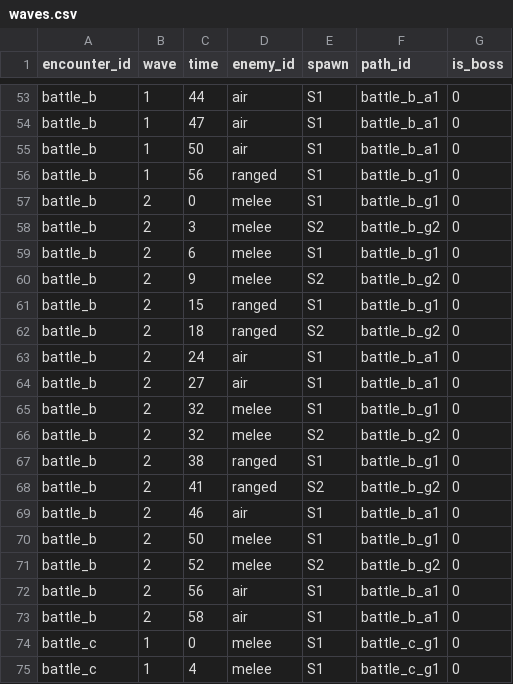
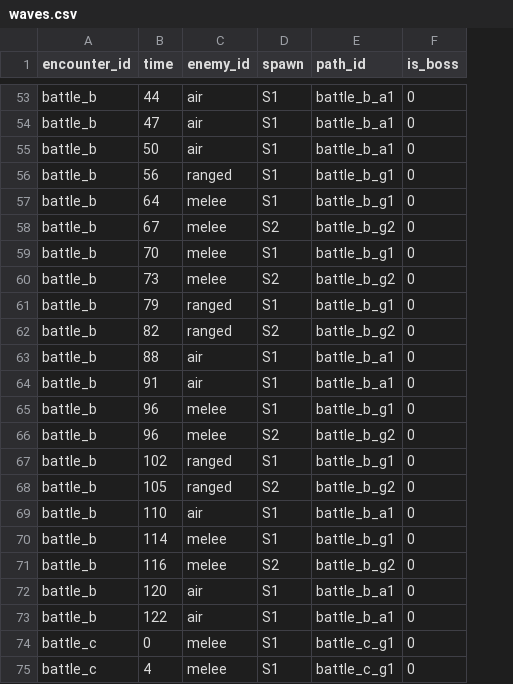
Before and after one commit to acururc/UnitySlotTower, a CSV file: Assets/UnitySlotTower/Data/Tables/waves.csv, drawn as a sheet; only a part is shown, gaps mark what is left out; removed rows and columns are numbered as before the commit, all else as after; the diff covers the shown part only; the diff names each change by its address in the sheet, - before the commit and + after, or states it on an @@ line.

```diff
--- a/Assets/UnitySlotTower/Data/Tables/waves.csv
+++ b/Assets/UnitySlotTower/Data/Tables/waves.csv
-column B (wave), rows 53-75: 1 | 1 | 1 | 1 | 2 | 2 | 2 | 2 | 2 | 2 | 2 | 2 | 2 | 2 | 2 | 2 | 2 | 2 | 2 | 2 | 2 | 1 | 1
-B57 (time): 0
+B57 (time): 64
-B58 (time): 3
+B58 (time): 67
-B59 (time): 6
+B59 (time): 70
-B60 (time): 9
+B60 (time): 73
-B61 (time): 15
+B61 (time): 79
-B62 (time): 18
+B62 (time): 82
-B63 (time): 24
+B63 (time): 88
-B64 (time): 27
+B64 (time): 91
-B65:B66 (time): 32
+B65:B66 (time): 96
-B67 (time): 38
+B67 (time): 102
-B68 (time): 41
+B68 (time): 105
-B69 (time): 46
+B69 (time): 110
-B70 (time): 50
+B70 (time): 114
-B71 (time): 52
+B71 (time): 116
-B72 (time): 56
+B72 (time): 120
-B73 (time): 58
+B73 (time): 122
```
Also changed, not shown: 80 edited cells elsewhere in this file, 56 other files.
